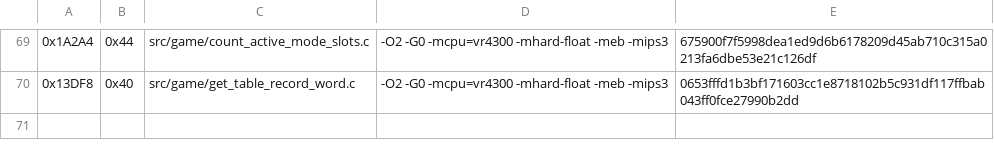
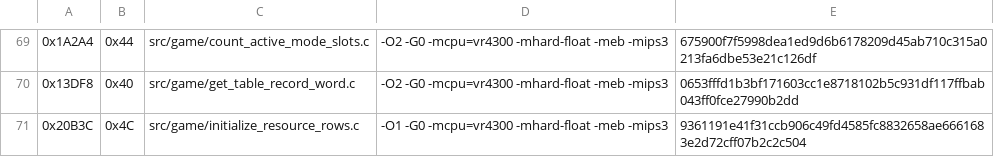
Before and after one commit to TheGh0stShip/Rugrats-Scavenger-Hunt, a TSV file: config/us/matching_sn_units.tsv, drawn as a sheet; only a part is shown, gaps mark what is left out.

Commit message:
Match resource row initialization

```diff
--- a/config/us/matching_sn_units.tsv
+++ b/config/us/matching_sn_units.tsv
@@ -70 +70,2 @@
 0x13DF8	0x40	src/game/get_table_record_word.c	-O2 -G0 -mcpu=vr4300 -mhard-float -meb -mips3	0653fffd1b3bf171603cc1e8718102b5c931df117ffbab043ff0fce27990b2dd
+0x20B3C	0x4C	src/game/initialize_resource_rows.c	-O1 -G0 -mcpu=vr4300 -mhard-float -meb -mips3	9361191e41f31ccb906c49fd4585fc8832658ae6661683e2d72cff07b2c2c504
```
Also changed, not shown: 4 other files.
